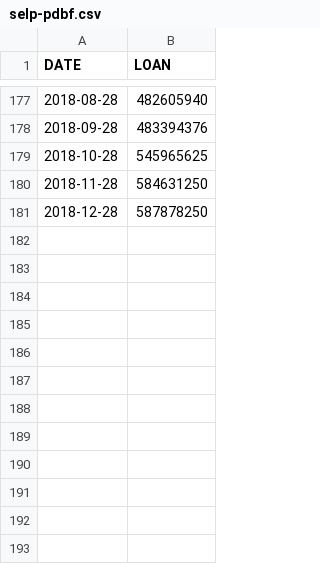
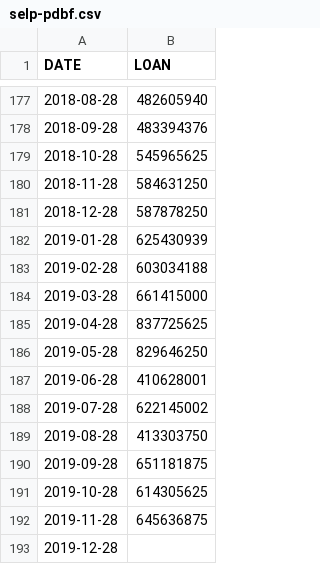
Before and after one commit to FazlyRabbiBD/DENGUE-Forcasting, a CSV file: selp-pdbf.csv, drawn as a sheet; only a part is shown, gaps mark what is left out; the diff names each change by its address in the sheet, - before the commit and + after, or states it on an @@ line.

Commit message:
Update selp-pdbf.csv

```diff
--- a/selp-pdbf.csv
+++ b/selp-pdbf.csv
+row 182: 2019-01-28 | 625430939
+row 183: 2019-02-28 | 603034188
+row 184: 2019-03-28 | 661415000
+row 185: 2019-04-28 | 837725625
+row 186: 2019-05-28 | 829646250
+row 187: 2019-06-28 | 410628001
+row 188: 2019-07-28 | 622145002
+row 189: 2019-08-28 | 413303750
+row 190: 2019-09-28 | 651181875
+row 191: 2019-10-28 | 614305625
+row 192: 2019-11-28 | 645636875
+row 193: 2019-12-28
```
